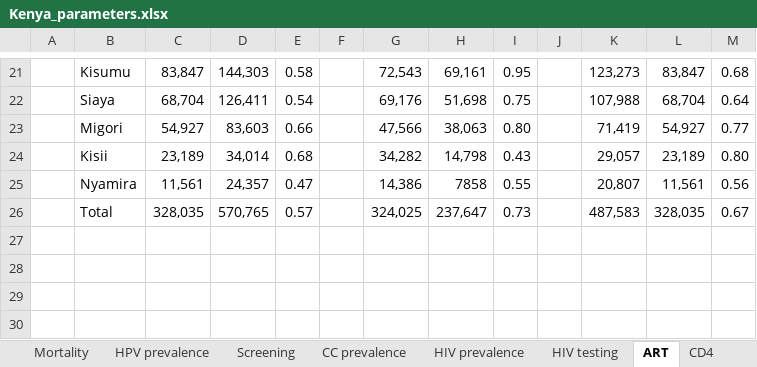
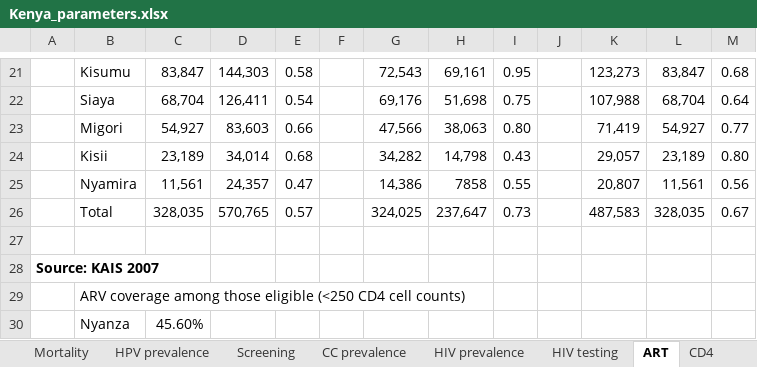
Before and after one commit to ICRC-Models/HHCoM, an Excel workbook: Config/Kenya_parameters.xlsx, sheet ART, drawn as a sheet; only a part is shown, gaps mark what is left out; values as stored, in another font and other column widths than the file's, no borders; the diff names each change by its address in the sheet, - before the commit and + after, or states it on an @@ line.

```diff
--- a/Config/Kenya_parameters.xlsx (sheet ART)
+++ b/Config/Kenya_parameters.xlsx (sheet ART)
+row 27: (empty)
+row 28: Source: KAIS 2007
+row 29:  | ARV coverage among those eligible (<250 CD4 cell counts)
+row 30:  | Nyanza | 45.60%
```
Also changed, not shown: sheet HPV prevalence, sheet HIV prevalence, sheet MTCT, charts or pictures.
